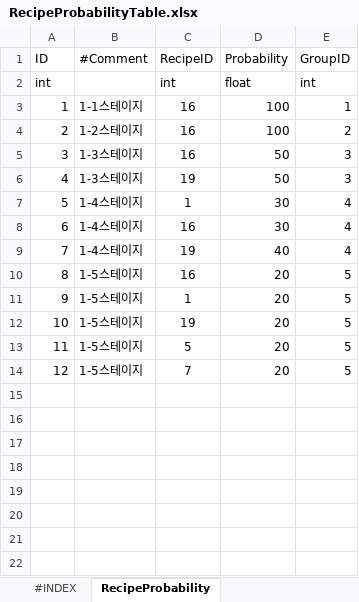
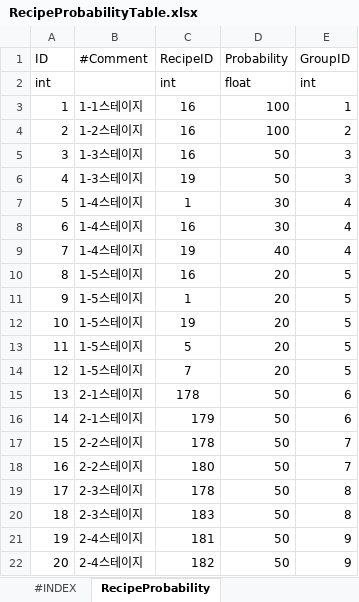
Before and after one commit to seunghak123/CookProject, an Excel workbook: ExcelConverter/ExcelFiles/RecipeProbabilityTable.xlsx, sheet RecipeProbability, drawn as a sheet; values as stored, in another font and other column widths than the file's, no borders; charts and pictures not drawn; the diff names each change by its address in the sheet, - before the commit and + after, or states it on an @@ line.

Commit message:
[맘파] 테이블 갱신, TextTable 추가

```diff
--- a/ExcelConverter/ExcelFiles/RecipeProbabilityTable.xlsx (sheet RecipeProbability)
+++ b/ExcelConverter/ExcelFiles/RecipeProbabilityTable.xlsx (sheet RecipeProbability)
+row 15: 13 | 2-1스테이지 | 178 | 50 | 6
+row 16: 14 | 2-1스테이지 | 179 | 50 | 6
+row 17: 15 | 2-2스테이지 | 178 | 50 | 7
+row 18: 16 | 2-2스테이지 | 180 | 50 | 7
+row 19: 17 | 2-3스테이지 | 178 | 50 | 8
+row 20: 18 | 2-3스테이지 | 183 | 50 | 8
+row 21: 19 | 2-4스테이지 | 181 | 50 | 9
+row 22: 20 | 2-4스테이지 | 182 | 50 | 9
```
Also changed, not shown: ExcelConverter/ExcelFiles/GimmickTable.xlsx, ExcelConverter/ExcelFiles/ObjectTable.xlsx, 3 other files.
